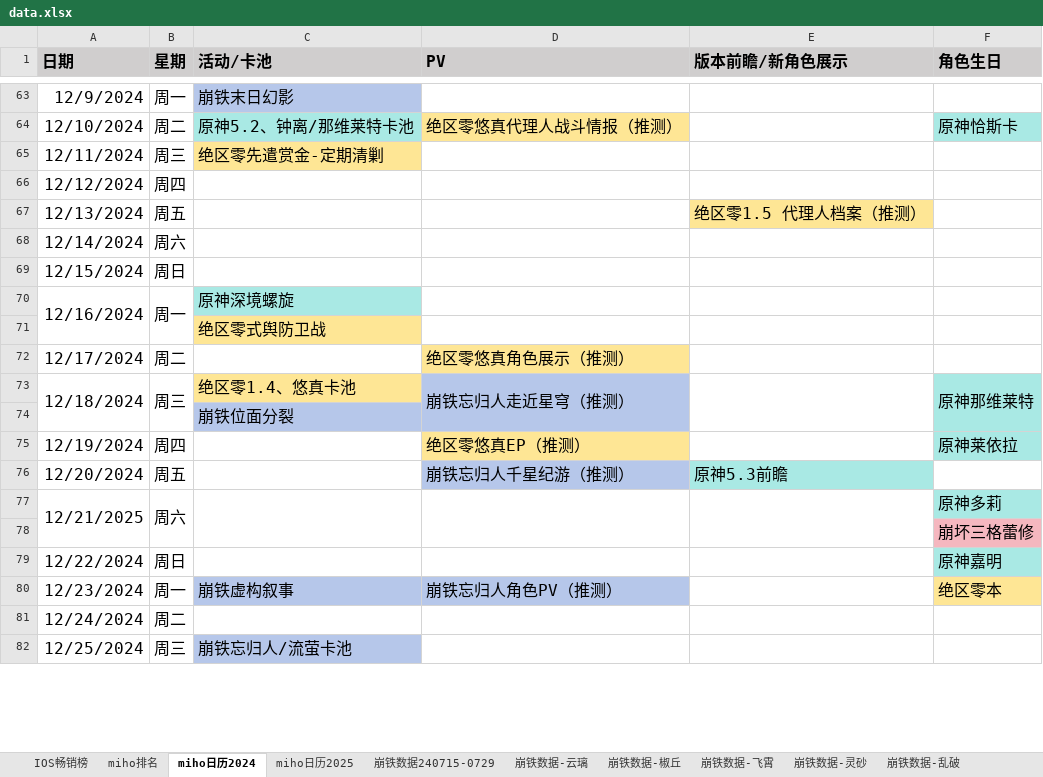
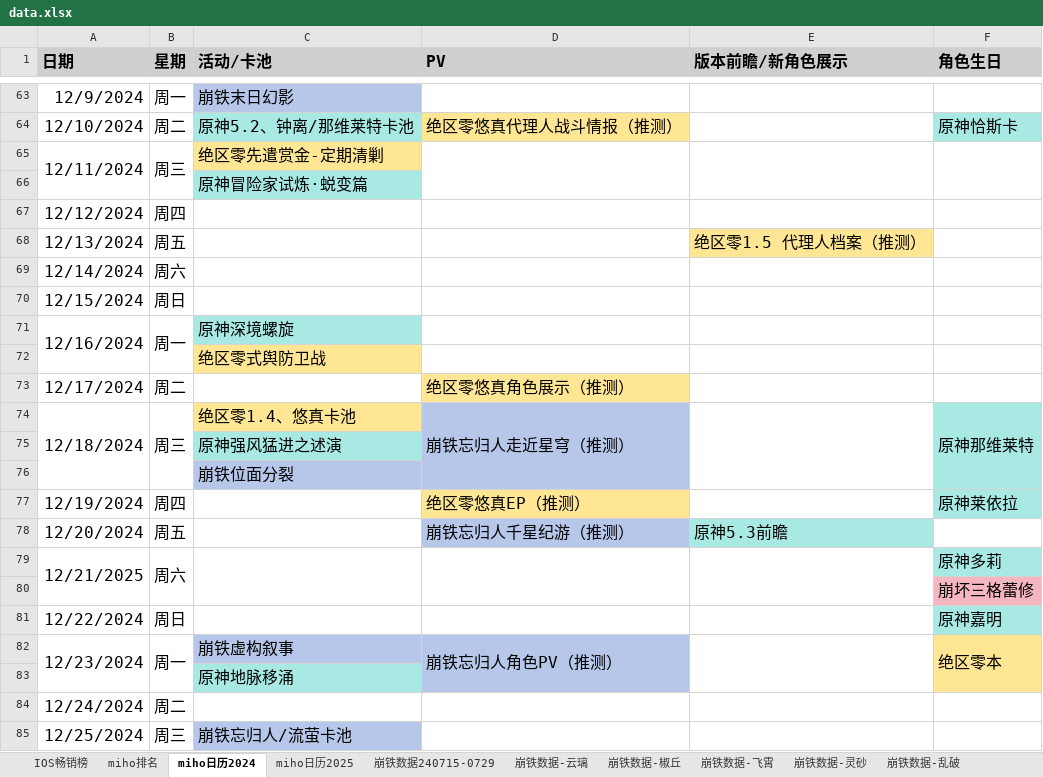
Before and after one commit to zq56745674/HSR_DATA_SERVER, an Excel workbook: doc/data.xlsx, sheet miho日历2024, drawn as a sheet; only a part is shown, gaps mark what is left out; values as stored, in another font and other column widths than the file's, no borders; addresses are those after the commit; the diff names each change by its address in the sheet, - before the commit and + after, or states it on an @@ line.

```diff
--- a/doc/data.xlsx (sheet miho日历2024)
+++ b/doc/data.xlsx (sheet miho日历2024)
+A65:A66 merged
+B65:B66 merged
+D65:D66 merged
+E65:E66 merged
+F65:F66 merged
+row 66:  |  | 原神冒险家试炼·蜕变篇
+row 75:  |  | 原神强风猛进之述演
+A82:A83 merged
+B82:B83 merged
+D82:D83 merged
+E82:E83 merged
+F82:F83 merged
+row 83:  |  | 原神地脉移涌
```
Also changed, not shown: sheet IOS畅销榜, sheet miho排名, other sheet tabs, charts or pictures, doc/手游大事件日历.xlsx.
